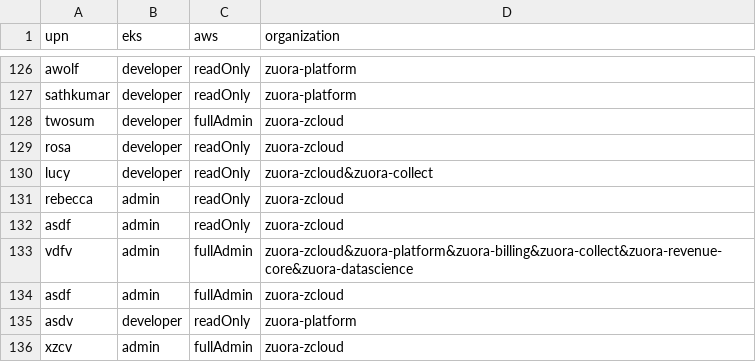
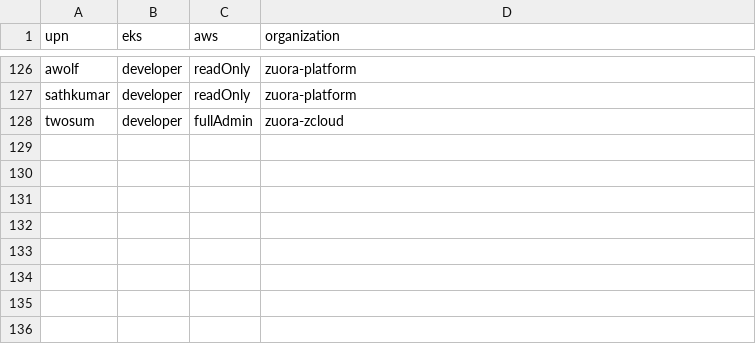
Before and after one commit to hchiang-zuora/self-service, a CSV file: users.csv, drawn as a sheet; only a part is shown, gaps mark what is left out.

Commit message:
Update users.csv

```diff
--- a/users.csv
+++ b/users.csv
@@ -128,9 +128 @@ sathkumar,developer,readOnly,zuora-platform
 twosum,developer,fullAdmin,zuora-zcloud
-rosa,developer,readOnly,zuora-zcloud
-lucy,developer,readOnly,zuora-zcloud&zuora-collect
-rebecca,admin,readOnly,zuora-zcloud
-asdf,admin,readOnly,zuora-zcloud
-vdfv,admin,fullAdmin,zuora-zcloud&zuora-platform&zuora-billing&zuora-collect&zuora-revenue-core&zuora-datascience
-asdf,admin,fullAdmin,zuora-zcloud
-asdv,developer,readOnly,zuora-platform
-xzcv,admin,fullAdmin,zuora-zcloud
```
